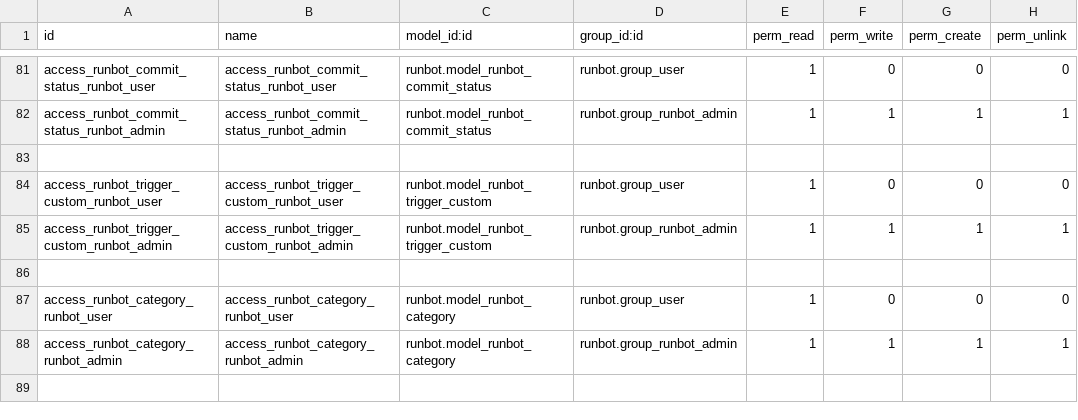
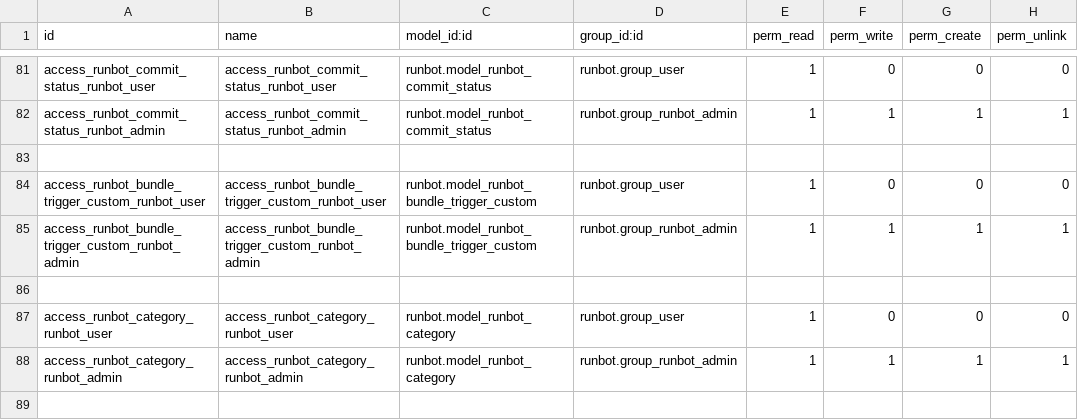
Before and after one commit to brain-tec/runbot, a CSV file: runbot/security/ir.model.access.csv, drawn as a sheet; only a part is shown, gaps mark what is left out.

```diff
--- a/runbot/security/ir.model.access.csv
+++ b/runbot/security/ir.model.access.csv
@@ -83,4 +83,4 @@ access_runbot_commit_status_runbot_admin,access_runbot_commit_status_runbot_admi
 
-access_runbot_trigger_custom_runbot_user,access_runbot_trigger_custom_runbot_user,runbot.model_runbot_trigger_custom,runbot.group_user,1,0,0,0
-access_runbot_trigger_custom_runbot_admin,access_runbot_trigger_custom_runbot_admin,runbot.model_runbot_trigger_custom,runbot.group_runbot_admin,1,1,1,1
+access_runbot_bundle_trigger_custom_runbot_user,access_runbot_bundle_trigger_custom_runbot_user,runbot.model_runbot_bundle_trigger_custom,runbot.group_user,1,0,0,0
+access_runbot_bundle_trigger_custom_runbot_admin,access_runbot_bundle_trigger_custom_runbot_admin,runbot.model_runbot_bundle_trigger_custom,runbot.group_runbot_admin,1,1,1,1
 
```
Also changed, not shown: 1 other file.
